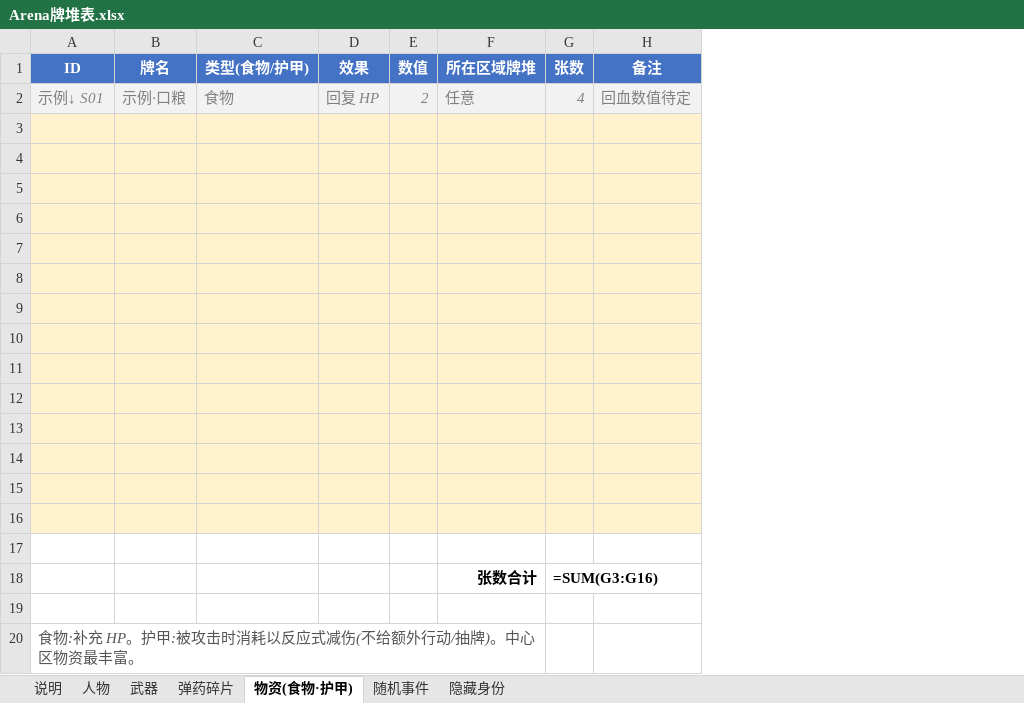
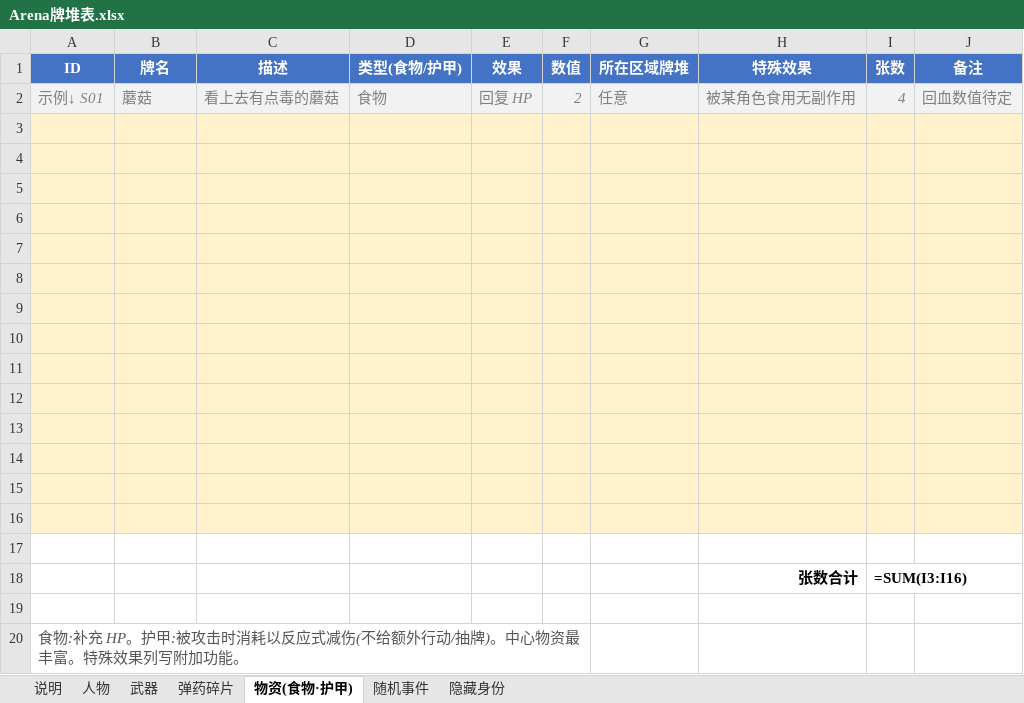
Before and after one commit to NooraLiu/Arena, an Excel workbook: Arena牌堆表.xlsx, sheet 物资(食物·护甲), drawn as a sheet; values as stored, in another font and other column widths than the file's, no borders; formulas without a stored value are shown as written; removed rows and columns are numbered as before the commit, all else as after; the diff names each change by its address in the sheet, - before the commit and + after, or states it on an @@ line.

```diff
--- a/Arena牌堆表.xlsx (sheet 物资(食物·护甲))
+++ b/Arena牌堆表.xlsx (sheet 物资(食物·护甲))
+column C (描述), row 2: 看上去有点毒的蘑菇
+column H (特殊效果), row 2: 被某角色食用无副作用
-B2 (牌名): 示例·口粮
+B2 (牌名): 蘑菇
-row 18:  |  |  |  |  | 张数合计 | =SUM(G3:G16)
+row 18:  |  |  |  |  |  |  | 张数合计 | =SUM(I3:I16)
-A20 (ID): …)。中心区物资最丰富。
+A20 (ID): …)。中心物资最丰富。特殊效果列写附加功能。
-A20:F20 merged
+A20:F20 merged
```
Also changed, not shown: sheet 武器, sheet 说明, sheet 弹药碎片, sheet 人物, sheet 隐藏身份, sheet 随机事件.
